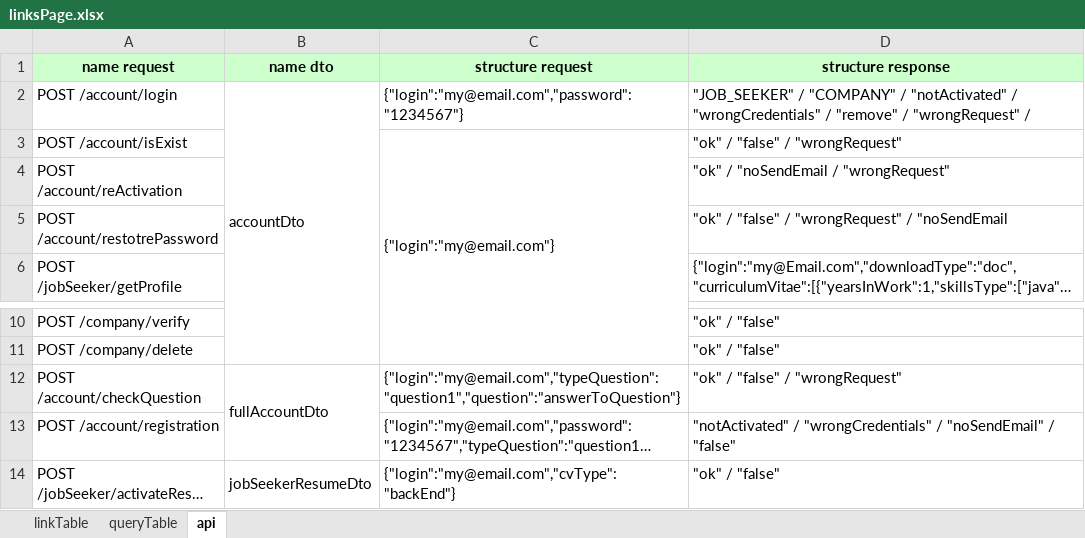
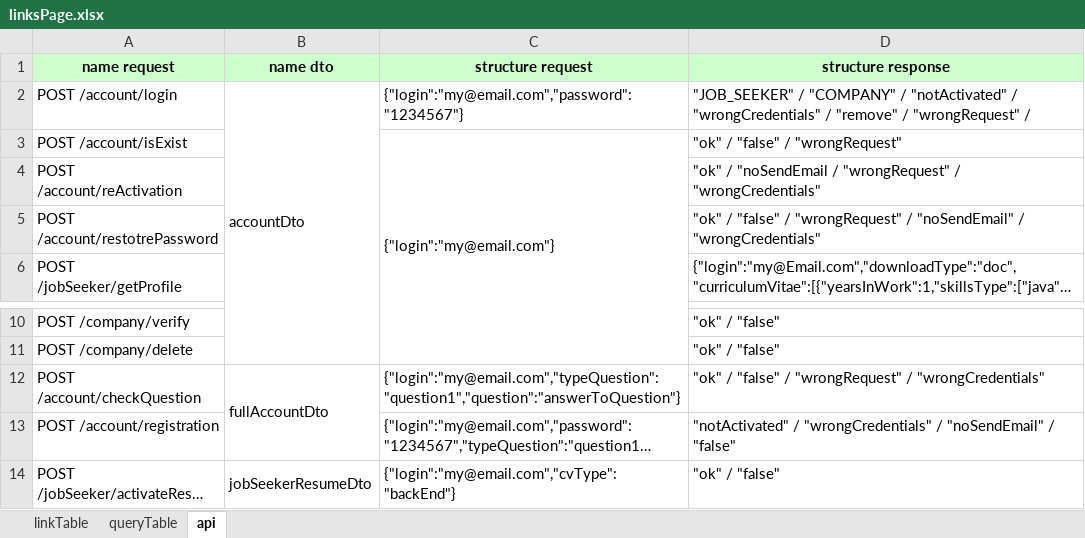
Before and after one commit to kirill-khikhol/ResumeBank, an Excel workbook: linksPage.xlsx, sheet api, drawn as a sheet; only a part is shown, gaps mark what is left out; long unchanged cells end in …; values as stored, in another font and other column widths than the file's, no borders; the diff names each change by its address in the sheet, - before the commit and + after, or states it on an @@ line.

Commit message:
update Accounting and linksPage

```diff
--- a/linksPage.xlsx (sheet api)
+++ b/linksPage.xlsx (sheet api)
-D4 (structure response): …/ "wrongRequest"
+D4 (structure response): …/ "wrongRequest" / "wrongCredentials"
-D5 (structure response): …"wrongRequest" / "noSendEmail
+D5 (structure response): …"wrongRequest" / "noSendEmail" / "wrongCredentials"
-D12 (structure response): "ok" / "false" / "wrongRequest"
+D12 (structure response): "ok" / "false" / "wrongRequest" / "wrongCredentials"
```
Also changed, not shown: 31 other files.
